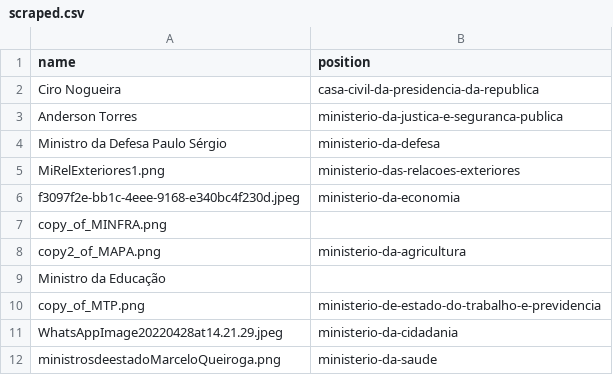
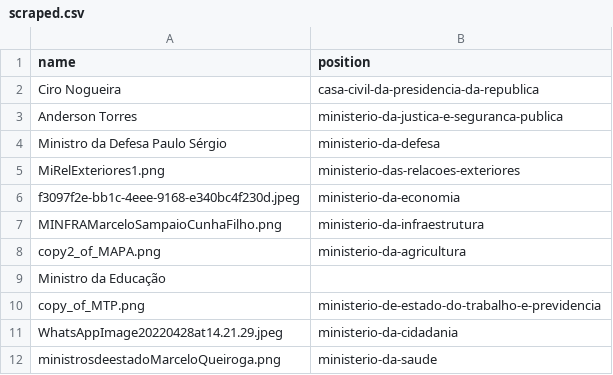
Before and after one commit to every-politician-scrapers/brazil-ministers, a CSV file: sources/official/scraped.csv, drawn as a sheet; only a part is shown.

```diff
--- a/sources/official/scraped.csv
+++ b/sources/official/scraped.csv
@@ -6,3 +6,3 @@ MiRelExteriores1.png,ministerio-das-relacoes-exteriores
 f3097f2e-bb1c-4eee-9168-e340bc4f230d.jpeg,ministerio-da-economia
-copy_of_MINFRA.png,
+MINFRAMarceloSampaioCunhaFilho.png,ministerio-da-infraestrutura
 copy2_of_MAPA.png,ministerio-da-agricultura
```
Also changed, not shown: sources/official/diff.csv.
